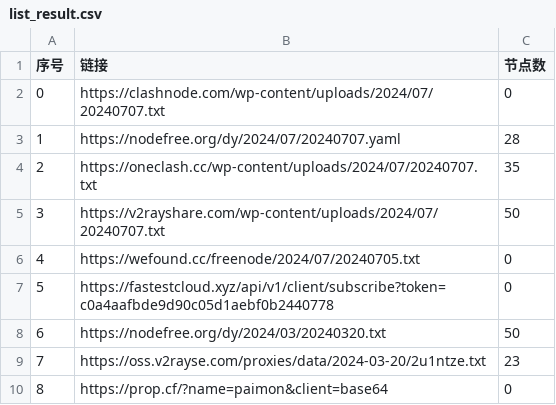
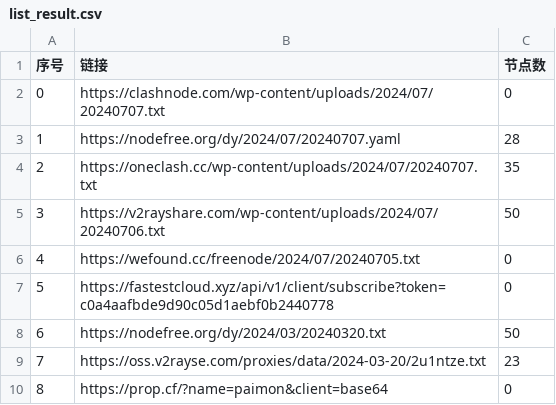
Before and after one commit to zhbjzhql1/AutoMergePublicNodes, a CSV file: list_result.csv, drawn as a sheet; only a part is shown.

```diff
--- a/list_result.csv
+++ b/list_result.csv
@@ -4,3 +4,3 @@
 2,https://oneclash.cc/wp-content/uploads/2024/07/20240707.txt,35
-3,https://v2rayshare.com/wp-content/uploads/2024/07/20240707.txt,50
+3,https://v2rayshare.com/wp-content/uploads/2024/07/20240706.txt,50
 4,https://wefound.cc/freenode/2024/07/20240705.txt,0
```
Also changed, not shown: 2 other files.
